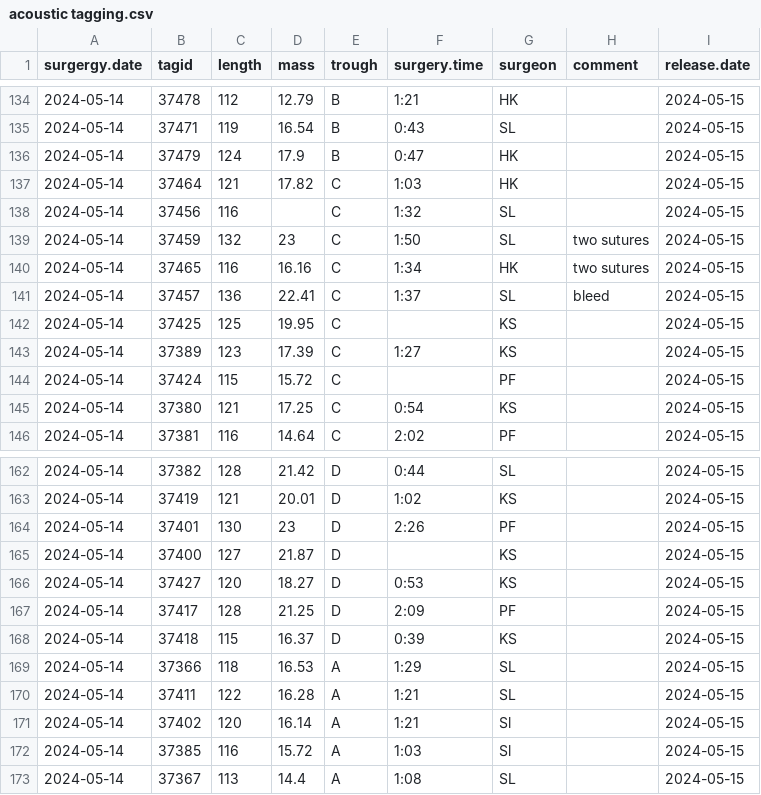
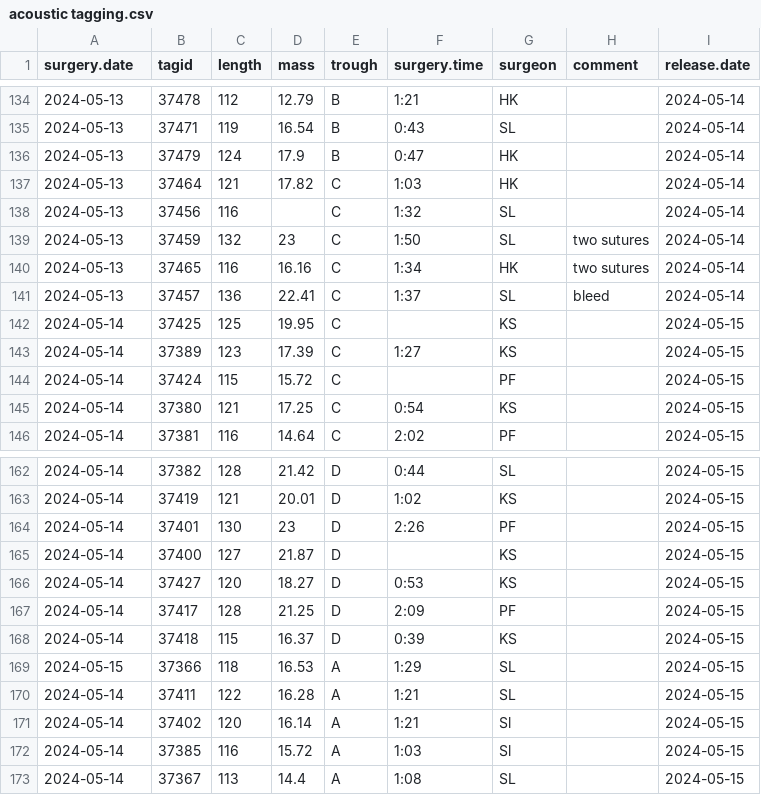
Before and after one commit to StephLingard/Pumpstation-Fish-Passage, a CSV file: raw data/acoustic tagging.csv, drawn as a sheet; only a part is shown, gaps mark what is left out; the diff covers the shown part only.

```diff
--- a/raw data/acoustic tagging.csv
+++ b/raw data/acoustic tagging.csv
@@ -1 +1 @@
-surgergy.date,tagid,length,mass,trough,surgery.time,surgeon,comment,release.date
+surgery.date,tagid,length,mass,trough,surgery.time,surgeon,comment,release.date
@@ -134,9 +134,9 @@ surgergy.date,tagid,length,mass,trough,surgery.time,surgeon,comment,release.date
-2024-05-14,37478,112,12.79,B,1:21,HK,,2024-05-15
-2024-05-14,37471,119,16.54,B,0:43,SL,,2024-05-15
-2024-05-14,37479,124,17.9,B,0:47,HK,,2024-05-15
-2024-05-14,37464,121,17.82,C,1:03,HK,,2024-05-15
-2024-05-14,37456,116,,C,1:32,SL,,2024-05-15
-2024-05-14,37459,132,23,C,1:50,SL,two sutures,2024-05-15
-2024-05-14,37465,116,16.16,C,1:34,HK,two sutures,2024-05-15
-2024-05-14,37457,136,22.41,C,1:37,SL,bleed,2024-05-15
+2024-05-13,37478,112,12.79,B,1:21,HK,,2024-05-14
+2024-05-13,37471,119,16.54,B,0:43,SL,,2024-05-14
+2024-05-13,37479,124,17.9,B,0:47,HK,,2024-05-14
+2024-05-13,37464,121,17.82,C,1:03,HK,,2024-05-14
+2024-05-13,37456,116,,C,1:32,SL,,2024-05-14
+2024-05-13,37459,132,23,C,1:50,SL,two sutures,2024-05-14
+2024-05-13,37465,116,16.16,C,1:34,HK,two sutures,2024-05-14
+2024-05-13,37457,136,22.41,C,1:37,SL,bleed,2024-05-14
 2024-05-14,37425,125,19.95,C,,KS,,2024-05-15
@@ -168,3 +168,3 @@ surgergy.date,tagid,length,mass,trough,surgery.time,surgeon,comment,release.date
 2024-05-14,37418,115,16.37,D,0:39,KS,,2024-05-15
-2024-05-14,37366,118,16.53,A,1:29,SL,,2024-05-15
+2024-05-15,37366,118,16.53,A,1:29,SL,,2024-05-15
 2024-05-14,37411,122,16.28,A,1:21,SL,,2024-05-15
```
Also changed, not shown: 54 edited cells elsewhere in this file, raw data/acoustic fish release data.csv, raw data/receiver metadata_2024.csv, 1 other file.
